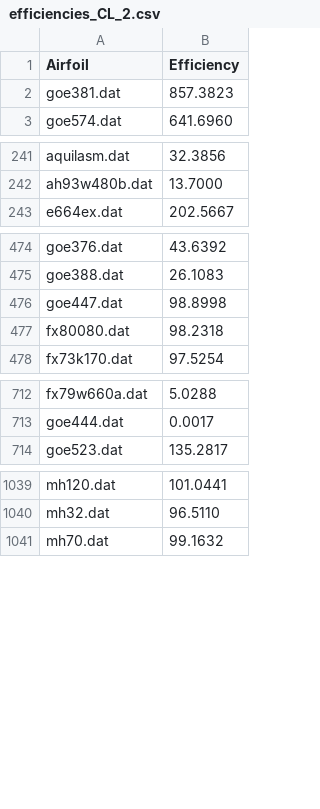
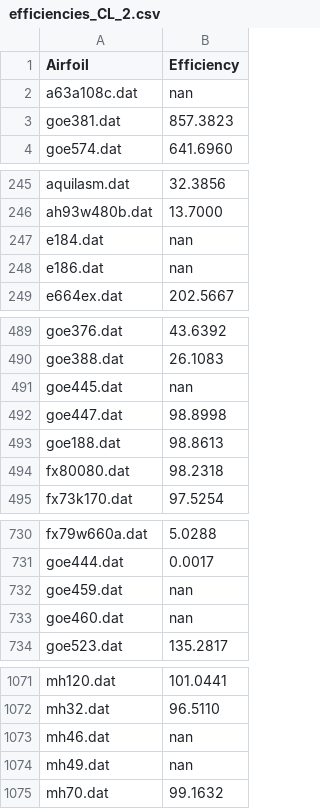
Before and after one commit to ledanielroman/AA2_ISAE, a CSV file: results_csv/efficiencies_CL_2.csv, drawn as a sheet; only a part is shown, gaps mark what is left out; the diff covers the shown part only; the diff names each change by its address in the sheet, - before the commit and + after, or states it on an @@ line.

```diff
--- a/results_csv/efficiencies_CL_2.csv
+++ b/results_csv/efficiencies_CL_2.csv
+row 2: a63a108c.dat | nan
+row 247: e184.dat | nan
+row 248: e186.dat | nan
+row 491: goe445.dat | nan
+row 493: goe188.dat | 98.8613
+row 732: goe459.dat | nan
+row 733: goe460.dat | nan
+row 1073: mh46.dat | nan
+row 1074: mh49.dat | nan
```
Also changed, not shown: 36 added rows elsewhere in this file, results_csv/error_CL_2.csv, results_csv/error_CL_with_trip.csv, 2 other files.
